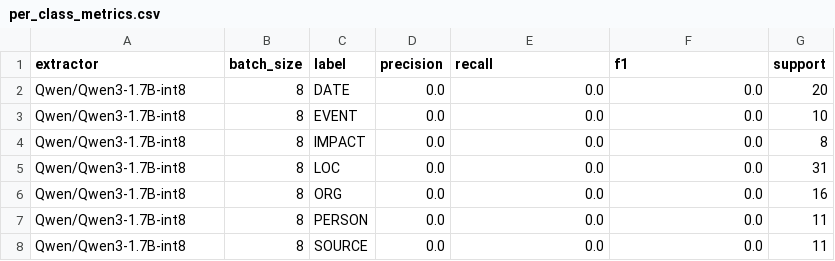
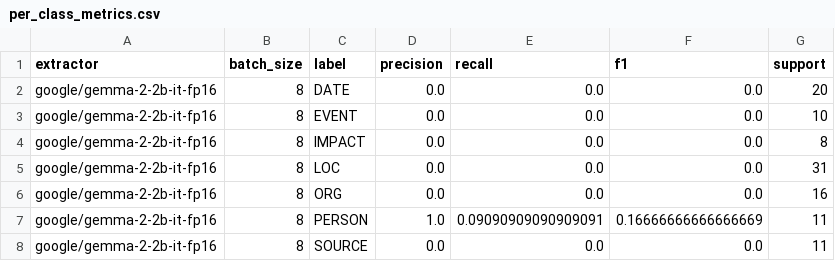
Before and after one commit to Whaledevelop/LLM_course_homeworks, a CSV file: 18_news_dialog_ie/data/per_class_metrics.csv, drawn as a sheet.

```diff
--- a/18_news_dialog_ie/data/per_class_metrics.csv
+++ b/18_news_dialog_ie/data/per_class_metrics.csv
@@ -1,8 +1,8 @@
 extractor,batch_size,label,precision,recall,f1,support
-Qwen/Qwen3-1.7B-int8,8,DATE,0.0,0.0,0.0,20
-Qwen/Qwen3-1.7B-int8,8,EVENT,0.0,0.0,0.0,10
-Qwen/Qwen3-1.7B-int8,8,IMPACT,0.0,0.0,0.0,8
-Qwen/Qwen3-1.7B-int8,8,LOC,0.0,0.0,0.0,31
-Qwen/Qwen3-1.7B-int8,8,ORG,0.0,0.0,0.0,16
-Qwen/Qwen3-1.7B-int8,8,PERSON,0.0,0.0,0.0,11
-Qwen/Qwen3-1.7B-int8,8,SOURCE,0.0,0.0,0.0,11
+google/gemma-2-2b-it-fp16,8,DATE,0.0,0.0,0.0,20
+google/gemma-2-2b-it-fp16,8,EVENT,0.0,0.0,0.0,10
+google/gemma-2-2b-it-fp16,8,IMPACT,0.0,0.0,0.0,8
+google/gemma-2-2b-it-fp16,8,LOC,0.0,0.0,0.0,31
+google/gemma-2-2b-it-fp16,8,ORG,0.0,0.0,0.0,16
+google/gemma-2-2b-it-fp16,8,PERSON,1.0,0.09090909090909091,0.16666666666666669,11
+google/gemma-2-2b-it-fp16,8,SOURCE,0.0,0.0,0.0,11
```
Also changed, not shown: 18_news_dialog_ie/data/benchmark_results.csv, 18_news_dialog_ie/data/extraction_errors.csv, 6 other files.
